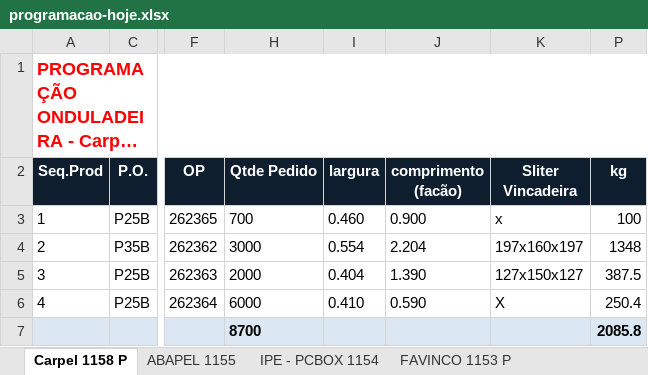
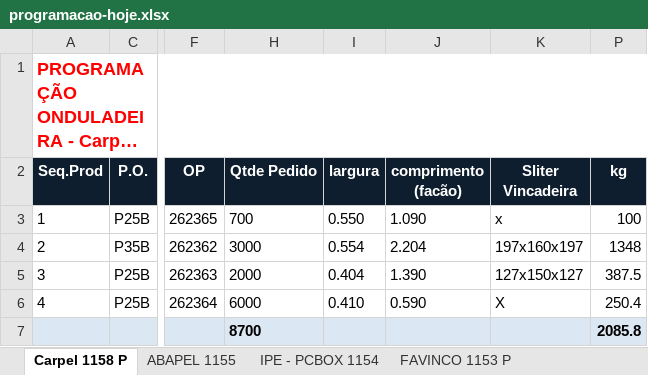
Before and after one commit to marcilianocamargo-stack/controle-producao-etiquetas, an Excel workbook: programacao-hoje.xlsx, sheet Carpel 1158 P, drawn as a sheet; only a part is shown, gaps mark what is left out; long unchanged cells end in …; values as stored, in another font and other column widths than the file's, no borders; the diff names each change by its address in the sheet, - before the commit and + after, or states it on an @@ line.

Commit message:
Atualiza programacao-hoje.xlsx (28/08/2026 11:00)

```diff
--- a/programacao-hoje.xlsx (sheet Carpel 1158 P)
+++ b/programacao-hoje.xlsx (sheet Carpel 1158 P)
-I3 (largura): 0.460
+I3 (largura): 0.550
-J3 (comprimento (facão)): 0.900
+J3 (comprimento (facão)): 1.090
```
